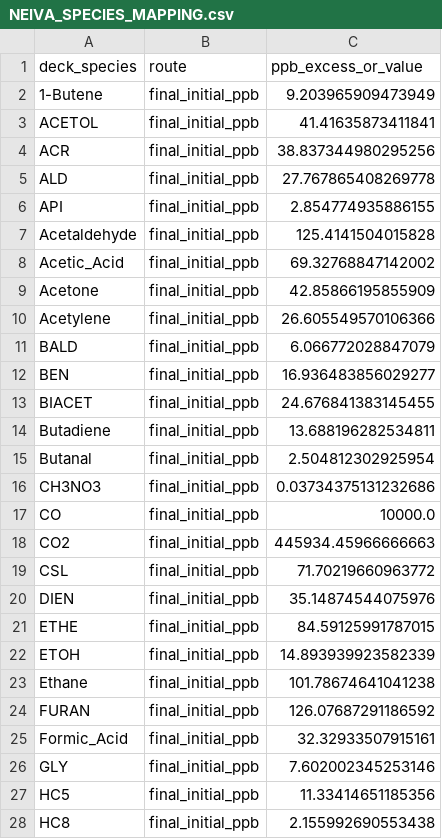
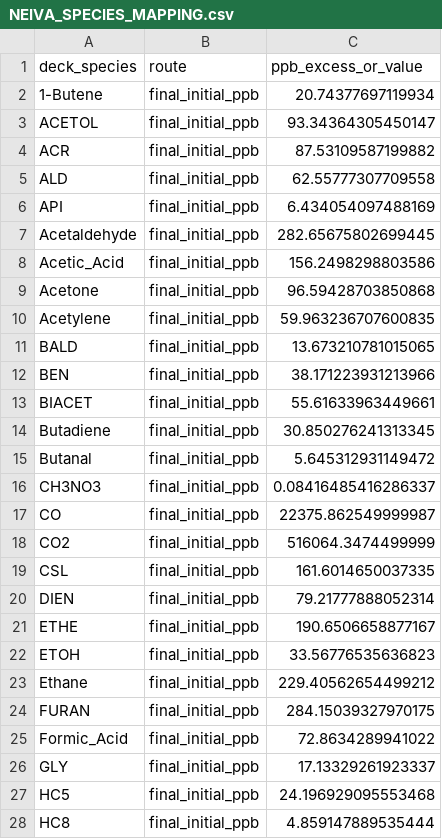
Before and after one commit to matt-alvarado/ASP, a CSV file: InorganicInputDecks/NEIVA_temperate_forest_MCE0850_baseline/NEIVA_SPECIES_MAPPING.csv, drawn as a sheet; only a part is shown; the diff covers the shown part only.

```diff
--- a/InorganicInputDecks/NEIVA_temperate_forest_MCE0850_baseline/NEIVA_SPECIES_MAPPING.csv
+++ b/InorganicInputDecks/NEIVA_temperate_forest_MCE0850_baseline/NEIVA_SPECIES_MAPPING.csv
@@ -1,28 +1,28 @@
 deck_species,route,ppb_excess_or_value
-1-Butene,final_initial_ppb,9.203965909473949
-ACETOL,final_initial_ppb,41.41635873411841
-ACR,final_initial_ppb,38.837344980295256
-ALD,final_initial_ppb,27.767865408269778
-API,final_initial_ppb,2.854774935886155
-Acetaldehyde,final_initial_ppb,125.4141504015828
-Acetic_Acid,final_initial_ppb,69.32768847142002
-Acetone,final_initial_ppb,42.85866195855909
-Acetylene,final_initial_ppb,26.605549570106366
-BALD,final_initial_ppb,6.066772028847079
-BEN,final_initial_ppb,16.936483856029277
-BIACET,final_initial_ppb,24.676841383145455
-Butadiene,final_initial_ppb,13.688196282534811
-Butanal,final_initial_ppb,2.504812302925954
-CH3NO3,final_initial_ppb,0.03734375131232686
-CO,final_initial_ppb,10000.0
-CO2,final_initial_ppb,445934.45966666663
-CSL,final_initial_ppb,71.70219660963772
-DIEN,final_initial_ppb,35.14874544075976
-ETHE,final_initial_ppb,84.59125991787015
-ETOH,final_initial_ppb,14.893939923582339
-Ethane,final_initial_ppb,101.78674641041238
-FURAN,final_initial_ppb,126.07687291186592
-Formic_Acid,final_initial_ppb,32.32933507915161
-GLY,final_initial_ppb,7.602002345253146
-HC5,final_initial_ppb,11.33414651185356
-HC8,final_initial_ppb,2.155992690553438
+1-Butene,final_initial_ppb,20.74377697119934
+ACETOL,final_initial_ppb,93.34364305450147
+ACR,final_initial_ppb,87.53109587199882
+ALD,final_initial_ppb,62.55777307709558
+API,final_initial_ppb,6.434054097488169
+Acetaldehyde,final_initial_ppb,282.65675802699445
+Acetic_Acid,final_initial_ppb,156.2498298803586
+Acetone,final_initial_ppb,96.59428703850868
+Acetylene,final_initial_ppb,59.963236707600835
+BALD,final_initial_ppb,13.673210781015065
+BEN,final_initial_ppb,38.171223931213966
+BIACET,final_initial_ppb,55.61633963449661
+Butadiene,final_initial_ppb,30.850276241313345
+Butanal,final_initial_ppb,5.645312931149472
+CH3NO3,final_initial_ppb,0.08416485416286337
+CO,final_initial_ppb,22375.862549999987
+CO2,final_initial_ppb,516064.3474499999
+CSL,final_initial_ppb,161.6014650037335
+DIEN,final_initial_ppb,79.21777888052314
+ETHE,final_initial_ppb,190.6506658877167
+ETOH,final_initial_ppb,33.56776535636823
+Ethane,final_initial_ppb,229.40562654499212
+FURAN,final_initial_ppb,284.15039327970175
+Formic_Acid,final_initial_ppb,72.8634289941022
+GLY,final_initial_ppb,17.13329261923337
+HC5,final_initial_ppb,24.196929095553468
+HC8,final_initial_ppb,4.859147889535444
```
Also changed, not shown: 36 edited cells elsewhere in this file, InorganicInputDecks/NEIVA_temperate_forest_MCE0800_baseline/NEIVA_SPECIES_MAPPING.csv, InorganicInputDecks/NEIVA_temperate_forest_MCE0875_baseline/NEIVA_SPECIES_MAPPING.csv, 33 other files.
